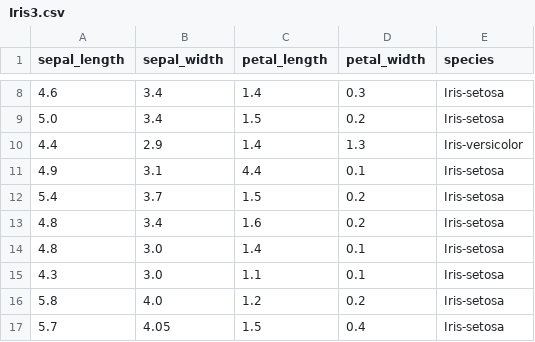
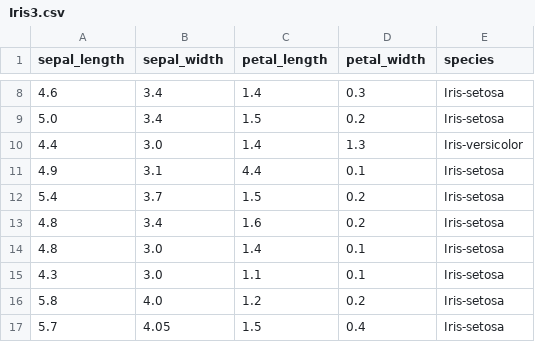
Before and after one commit to tonymorris21/interimproject, a CSV file: uploads/Iris3.csv, drawn as a sheet; only a part is shown, gaps mark what is left out.

```diff
--- a/uploads/Iris3.csv
+++ b/uploads/Iris3.csv
@@ -9,3 +9,3 @@ sepal_length,sepal_width,petal_length,petal_width,species
 5.0,3.4,1.5,0.2,Iris-setosa
-4.4,2.9,1.4,1.3,Iris-versicolor
+4.4,3.0,1.4,1.3,Iris-versicolor
 4.9,3.1,4.4,0.1,Iris-setosa
```
Also changed, not shown: 23 other files.
